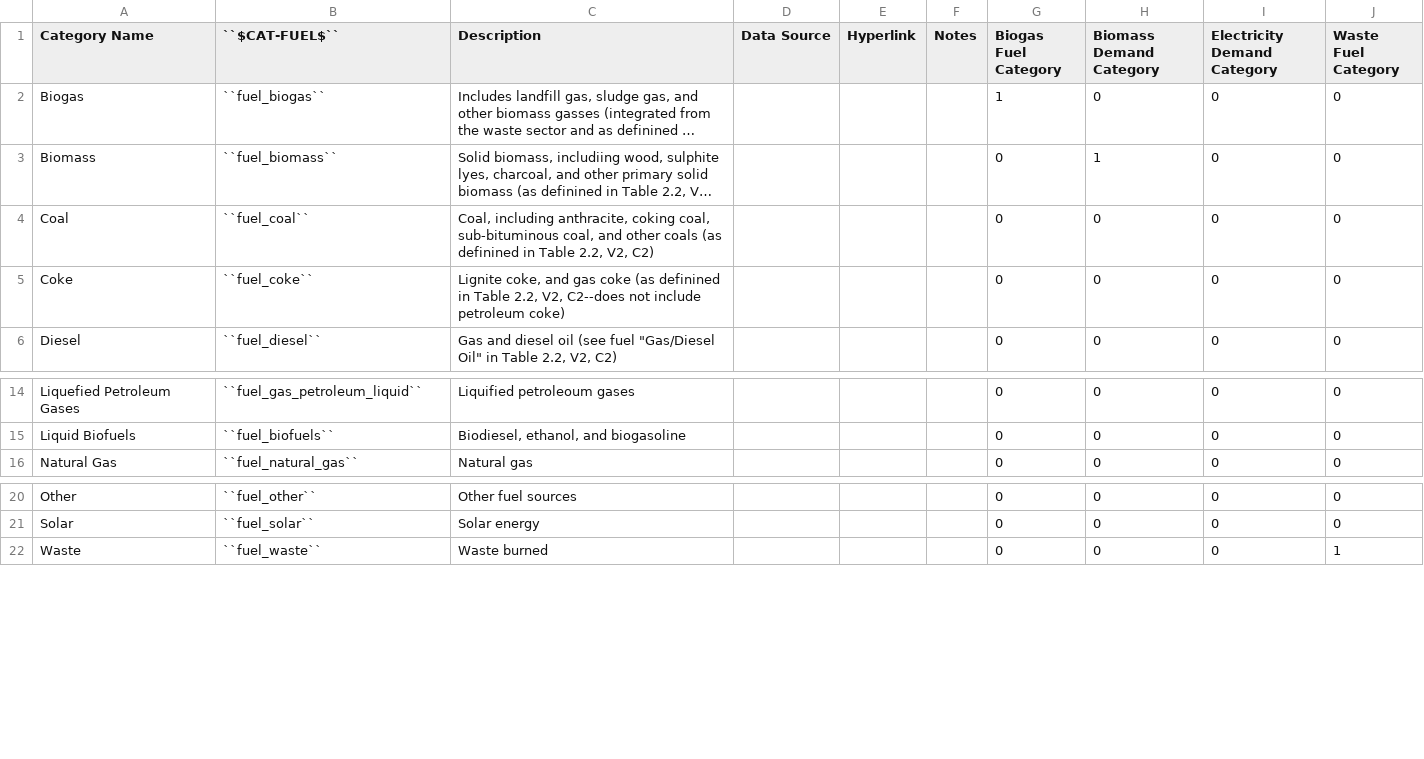
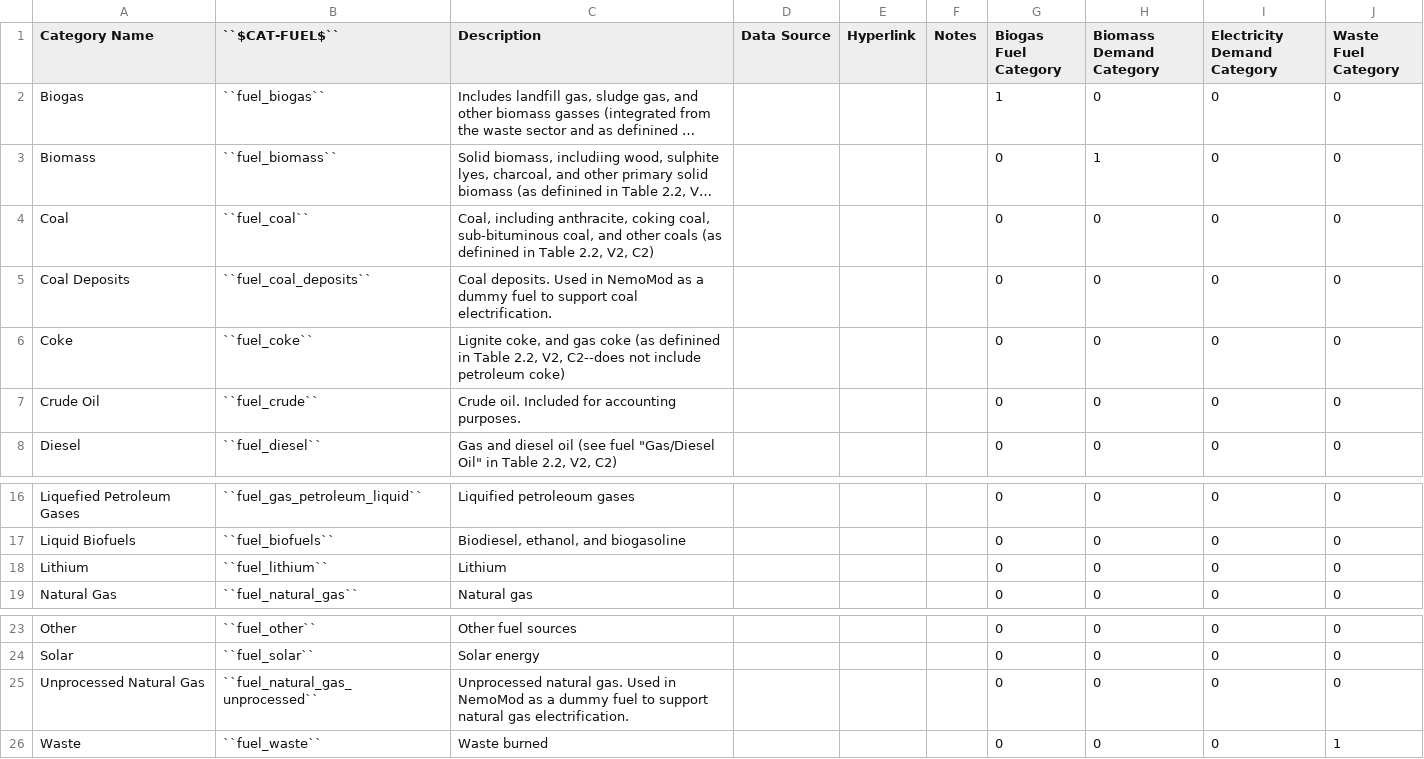
Before and after one commit to jarojasag/lac_decarbonization, a CSV file: docs/source/csvs/attribute_cat_fuel.csv, drawn as a sheet; only a part is shown, gaps mark what is left out; long unchanged cells end in …; the diff names each change by its address in the sheet, - before the commit and + after, or states it on an @@ line.

```diff
--- a/docs/source/csvs/attribute_cat_fuel.csv
+++ b/docs/source/csvs/attribute_cat_fuel.csv
+row 5: Coal Deposits | ``fuel_coal_deposits`` | Coal deposits. Used in NemoMod as a dummy fuel to support coal electrification. |  |  |  | 0 | 0 | 0 | 0
+row 7: Crude Oil | ``fuel_crude`` | Crude oil. Included for accounting purposes. |  |  |  | 0 | 0 | 0 | 0
+row 18: Lithium | ``fuel_lithium`` | Lithium |  |  |  | 0 | 0 | 0 | 0
+row 25: Unprocessed Natural Gas | ``fuel_natural_gas_unprocessed`` | Unprocessed natural gas. Used in NemoMod as a dummy fuel to support natural gas electrification. |  |  |  | 0 | 0 | 0 | 0
```
Also changed, not shown: docs/source/csvs/attribute_cat_technology.csv, docs/source/csvs/table_varreqs_by_partial_category_en_enfu.csv, 1 other file.
